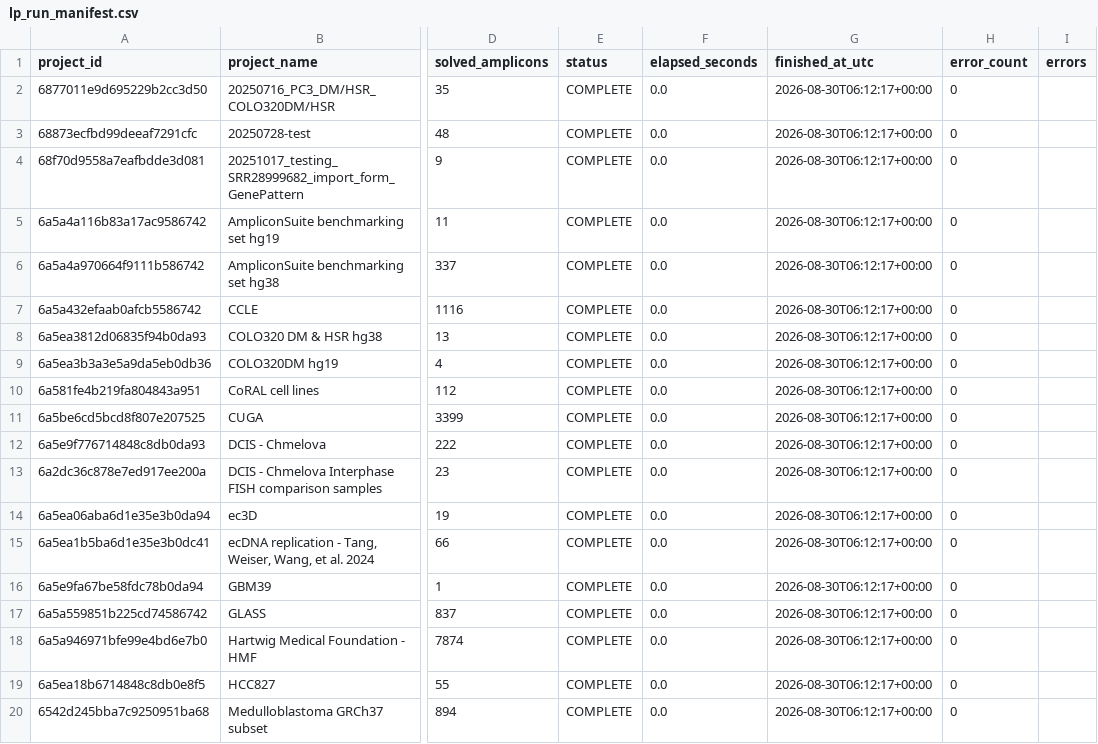
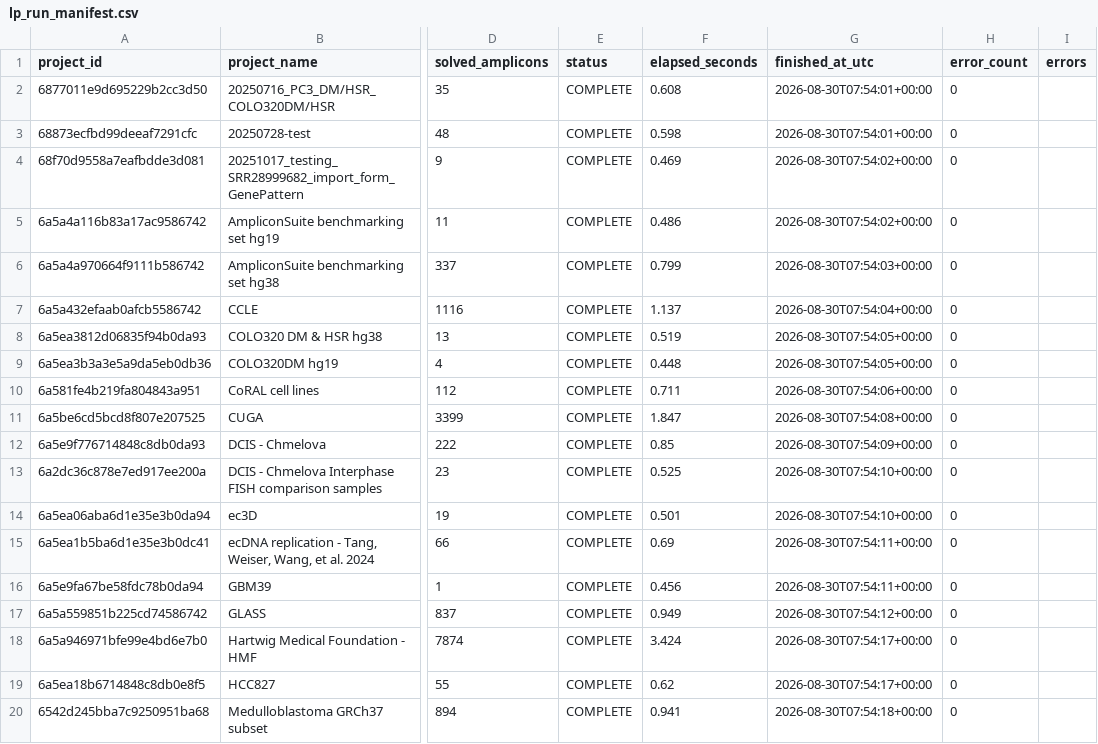
Before and after one commit to hga-jscs/2026-, a CSV file: summer_research_2026/task2_amplicon_graph_pipeline/results/lp_run_manifest.csv, drawn as a sheet; only a part is shown, gaps mark what is left out; the diff covers the shown part only; the diff names each change by its address in the sheet, - before the commit and + after, or states it on an @@ line.

```diff
--- a/summer_research_2026/task2_amplicon_graph_pipeline/results/lp_run_manifest.csv
+++ b/summer_research_2026/task2_amplicon_graph_pipeline/results/lp_run_manifest.csv
-F2 (elapsed_seconds): 0.0
+F2 (elapsed_seconds): 0.608
-G2:G3 (finished_at_utc): 2026-08-30T06:12:17+00:00
+G2:G3 (finished_at_utc): 2026-08-30T07:54:01+00:00
-F3 (elapsed_seconds): 0.0
+F3 (elapsed_seconds): 0.598
-F4 (elapsed_seconds): 0.0
+F4 (elapsed_seconds): 0.469
-G4:G5 (finished_at_utc): 2026-08-30T06:12:17+00:00
+G4:G5 (finished_at_utc): 2026-08-30T07:54:02+00:00
-F5 (elapsed_seconds): 0.0
+F5 (elapsed_seconds): 0.486
-F6 (elapsed_seconds): 0.0
+F6 (elapsed_seconds): 0.799
-G6 (finished_at_utc): 2026-08-30T06:12:17+00:00
+G6 (finished_at_utc): 2026-08-30T07:54:03+00:00
-F7 (elapsed_seconds): 0.0
+F7 (elapsed_seconds): 1.137
-G7 (finished_at_utc): 2026-08-30T06:12:17+00:00
+G7 (finished_at_utc): 2026-08-30T07:54:04+00:00
-F8 (elapsed_seconds): 0.0
+F8 (elapsed_seconds): 0.519
-G8:G9 (finished_at_utc): 2026-08-30T06:12:17+00:00
+G8:G9 (finished_at_utc): 2026-08-30T07:54:05+00:00
-F9 (elapsed_seconds): 0.0
+F9 (elapsed_seconds): 0.448
-F10 (elapsed_seconds): 0.0
+F10 (elapsed_seconds): 0.711
-G10 (finished_at_utc): 2026-08-30T06:12:17+00:00
+G10 (finished_at_utc): 2026-08-30T07:54:06+00:00
-F11 (elapsed_seconds): 0.0
+F11 (elapsed_seconds): 1.847
-G11 (finished_at_utc): 2026-08-30T06:12:17+00:00
+G11 (finished_at_utc): 2026-08-30T07:54:08+00:00
-F12 (elapsed_seconds): 0.0
+F12 (elapsed_seconds): 0.85
-G12 (finished_at_utc): 2026-08-30T06:12:17+00:00
+G12 (finished_at_utc): 2026-08-30T07:54:09+00:00
-F13 (elapsed_seconds): 0.0
+F13 (elapsed_seconds): 0.525
-G13:G14 (finished_at_utc): 2026-08-30T06:12:17+00:00
+G13:G14 (finished_at_utc): 2026-08-30T07:54:10+00:00
-F14 (elapsed_seconds): 0.0
+F14 (elapsed_seconds): 0.501
-F15 (elapsed_seconds): 0.0
+F15 (elapsed_seconds): 0.69
-G15:G16 (finished_at_utc): 2026-08-30T06:12:17+00:00
+G15:G16 (finished_at_utc): 2026-08-30T07:54:11+00:00
-F16 (elapsed_seconds): 0.0
+F16 (elapsed_seconds): 0.456
-F17 (elapsed_seconds): 0.0
+F17 (elapsed_seconds): 0.949
-G17 (finished_at_utc): 2026-08-30T06:12:17+00:00
+G17 (finished_at_utc): 2026-08-30T07:54:12+00:00
-F18 (elapsed_seconds): 0.0
+F18 (elapsed_seconds): 3.424
-G18:G19 (finished_at_utc): 2026-08-30T06:12:17+00:00
+G18:G19 (finished_at_utc): 2026-08-30T07:54:17+00:00
-F19 (elapsed_seconds): 0.0
+F19 (elapsed_seconds): 0.62
-F20 (elapsed_seconds): 0.0
+F20 (elapsed_seconds): 0.941
-G20 (finished_at_utc): 2026-08-30T06:12:17+00:00
+G20 (finished_at_utc): 2026-08-30T07:54:18+00:00
```
Also changed, not shown: 26 edited cells elsewhere in this file, 8 other files.
